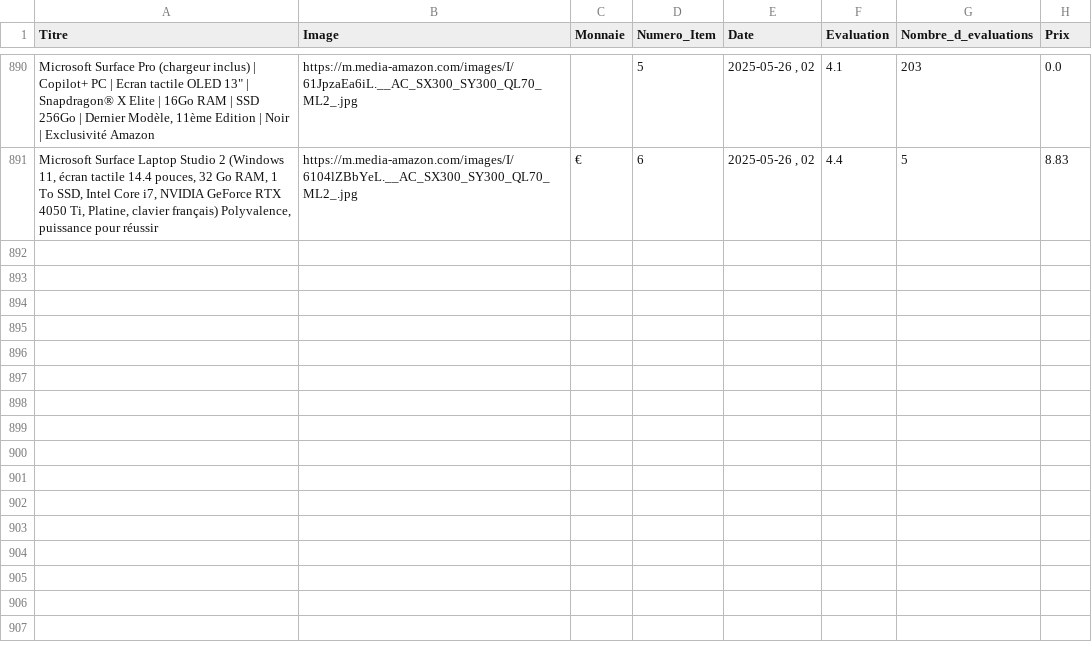
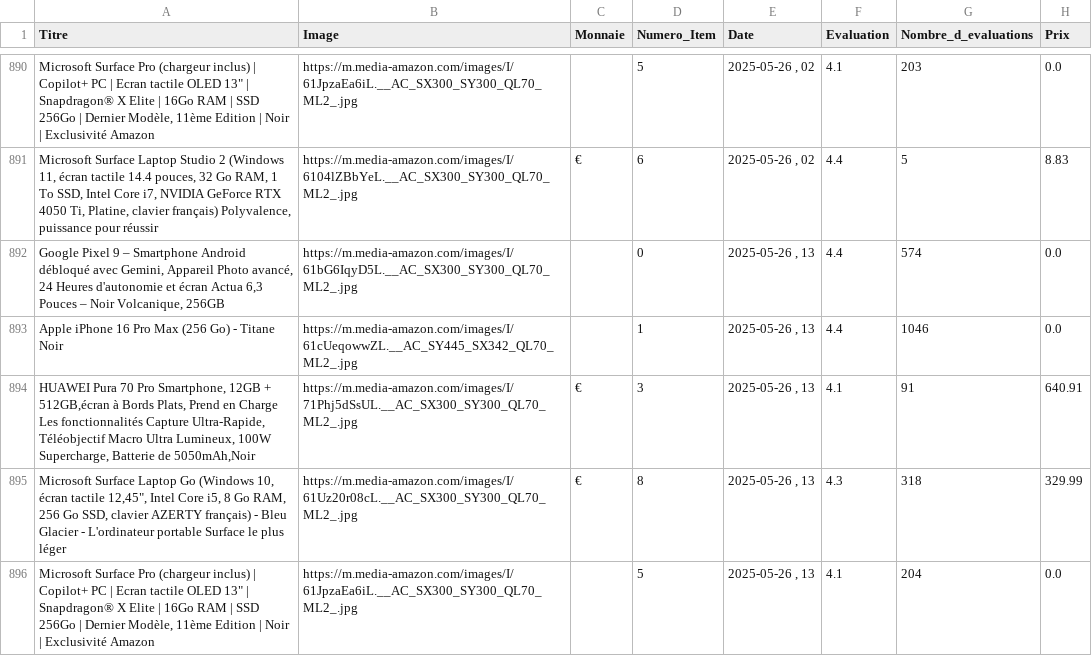
Before and after one commit to User510991/WebscrapAmazon_project, a CSV file: amazon_products.csv, drawn as a sheet; only a part is shown, gaps mark what is left out; the diff names each change by its address in the sheet, - before the commit and + after, or states it on an @@ line.

```diff
--- a/amazon_products.csv
+++ b/amazon_products.csv
+row 892: Google Pixel 9 – Smartphone Android débloqué avec Gemini, Appareil Photo avancé, 24 Heures d'autonomie et écran Actua 6,3 Pouces – Noir Volcanique, 256GB | https://m.media-amazon.com/images/I/61bG6IqyD5L.__AC_SX300_SY300_QL70_ML2_.jpg |  | 0 | 2025-05-26 , 13 | 4.4 | 574 | 0.0
+row 893: Apple iPhone 16 Pro Max (256 Go) - Titane Noir | https://m.media-amazon.com/images/I/61cUeqowwZL.__AC_SY445_SX342_QL70_ML2_.jpg |  | 1 | 2025-05-26 , 13 | 4.4 | 1046 | 0.0
+row 894: HUAWEI Pura 70 Pro Smartphone, 12GB + 512GB,écran à Bords Plats, Prend en Charge Les fonctionnalités Capture Ultra-Rapide, Téléobjectif Macro Ultra Lumineux, 100W Supercharge, Batterie de 5050mAh,Noir | https://m.media-amazon.com/images/I/71Phj5dSsUL.__AC_SX300_SY300_QL70_ML2_.jpg | € | 3 | 2025-05-26 , 13 | 4.1 | 91 | 640.91
+row 895: Microsoft Surface Laptop Go (Windows 10, écran tactile 12,45", Intel Core i5, 8 Go RAM, 256 Go SSD, clavier AZERTY français) - Bleu Glacier - L'ordinateur portable Surface le plus léger | https://m.media-amazon.com/images/I/61Uz20r08cL.__AC_SX300_SY300_QL70_ML2_.jpg | € | 8 | 2025-05-26 , 13 | 4.3 | 318 | 329.99
+row 896: Microsoft Surface Pro (chargeur inclus) | Copilot+ PC | Ecran tactile OLED 13" | Snapdragon® X Elite | 16Go RAM | SSD 256Go | Dernier Modèle, 11ème Edition | Noir | Exclusivité Amazon | https://m.media-amazon.com/images/I/61JpzaEa6iL.__AC_SX300_SY300_QL70_ML2_.jpg |  | 5 | 2025-05-26 , 13 | 4.1 | 204 | 0.0
```
